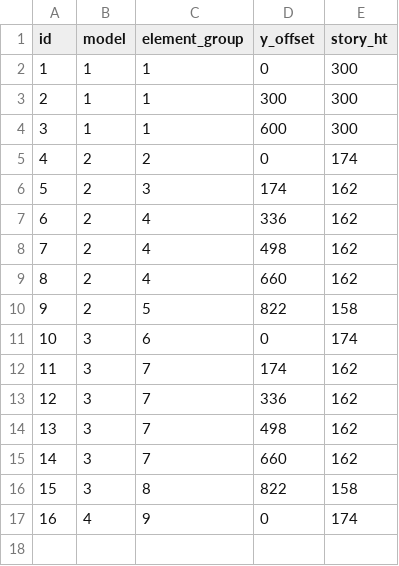
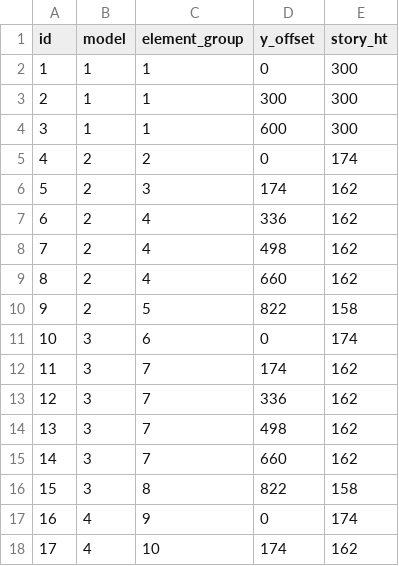
Before and after one commit to dustin-cook/Opensees, a CSV file: inputs/story.csv, drawn as a sheet.

```diff
--- a/inputs/story.csv
+++ b/inputs/story.csv
@@ -17 +17,2 @@ id,model,element_group,y_offset,story_ht
 16,4,9,0,174
+17,4,10,174,162
```
Also changed, not shown: inputs/element.csv, inputs/element_group.csv, 4 other files.
